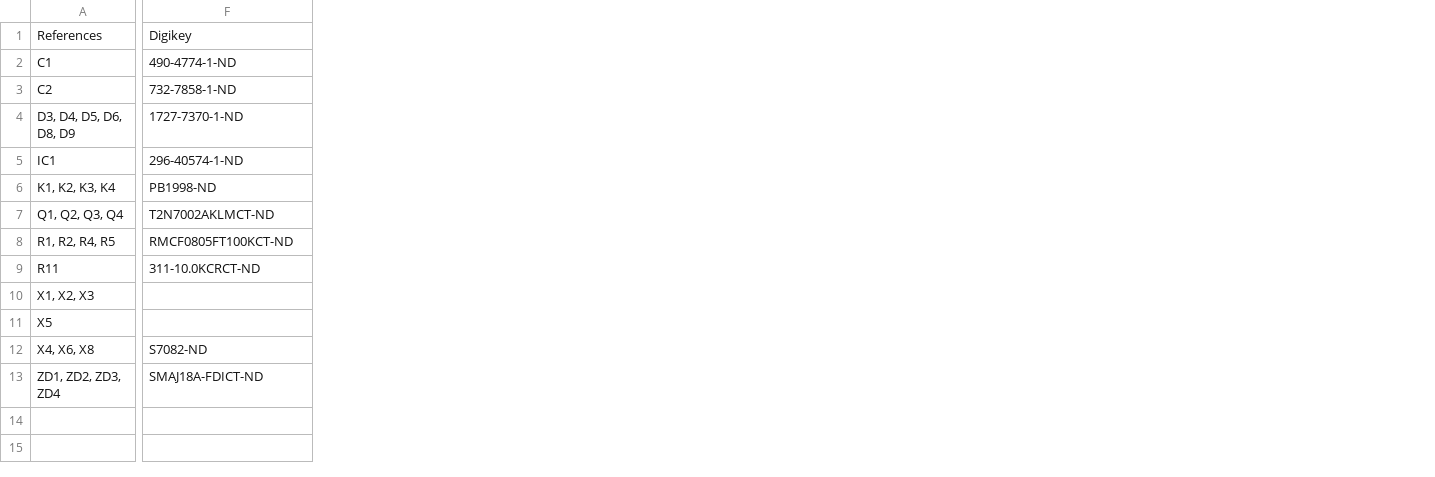
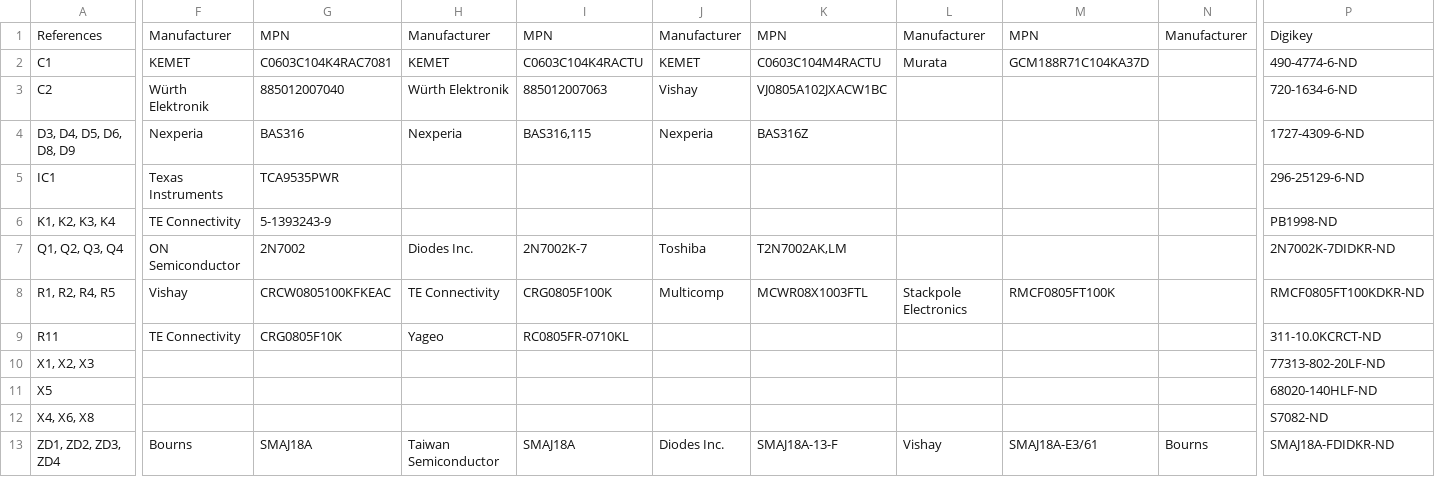
Before and after one commit to eez-open/modular-psu, a CSV file: bp3c/BOM/1-click-bom.csv, drawn as a sheet; only a part is shown, gaps mark what is left out; addresses are those after the commit; the diff covers the shown part only; the diff names each change by its address in the sheet, - before the commit and + after, or states it on an @@ line.

Commit message:
Updating BP3 1 click BOM

```diff
--- a/bp3c/BOM/1-click-bom.csv
+++ b/bp3c/BOM/1-click-bom.csv
+column F, rows 1-13: Manufacturer | KEMET | Würth Elektronik | Nexperia | Texas Instruments | TE Connectivity | ON Semiconductor | Vishay | TE Connectivity |  |  |  | Bourns
+column G, rows 1-13: MPN | C0603C104K4RAC7081 | 885012007040 | BAS316 | TCA9535PWR | 5-1393243-9 | 2N7002 | CRCW0805100KFKEAC | CRG0805F10K |  |  |  | SMAJ18A
+column H, rows 1-13: Manufacturer | KEMET | Würth Elektronik | Nexperia |  |  | Diodes Inc. | TE Connectivity | Yageo |  |  |  | Taiwan Semiconductor
+column I, rows 1-13: MPN | C0603C104K4RACTU | 885012007063 | BAS316,115 |  |  | 2N7002K-7 | CRG0805F100K | RC0805FR-0710KL |  |  |  | SMAJ18A
+column J, rows 1-13: Manufacturer | KEMET | Vishay | Nexperia |  |  | Toshiba | Multicomp |  |  |  |  | Diodes Inc.
+column K, rows 1-13: MPN | C0603C104M4RACTU | VJ0805A102JXACW1BC | BAS316Z |  |  | T2N7002AK,LM | MCWR08X1003FTL |  |  |  |  | SMAJ18A-13-F
+column L, rows 1-13: Manufacturer | Murata |  |  |  |  |  | Stackpole Electronics |  |  |  |  | Vishay
+column M, rows 1-13: MPN | GCM188R71C104KA37D |  |  |  |  |  | RMCF0805FT100K |  |  |  |  | SMAJ18A-E3/61
+column N, rows 1-13: Manufacturer |  |  |  |  |  |  |  |  |  |  |  | Bourns
-P2: 490-4774-1-ND
+P2: 490-4774-6-ND
-P3: 732-7858-1-ND
+P3: 720-1634-6-ND
-P4: 1727-7370-1-ND
+P4: 1727-4309-6-ND
-P5: 296-40574-1-ND
+P5: 296-25129-6-ND
-P7: T2N7002AKLMCT-ND
+P7: 2N7002K-7DIDKR-ND
-P8: RMCF0805FT100KCT-ND
+P8: RMCF0805FT100KDKR-ND
-P10: (empty)
+P10: 77313-802-20LF-ND
-P11: (empty)
+P11: 68020-140HLF-ND
-P13: SMAJ18A-FDICT-ND
+P13: SMAJ18A-FDIDKR-ND
```
Also changed, not shown: 3 added columns, 2 removed columns and 12 edited cells elsewhere in this file.
